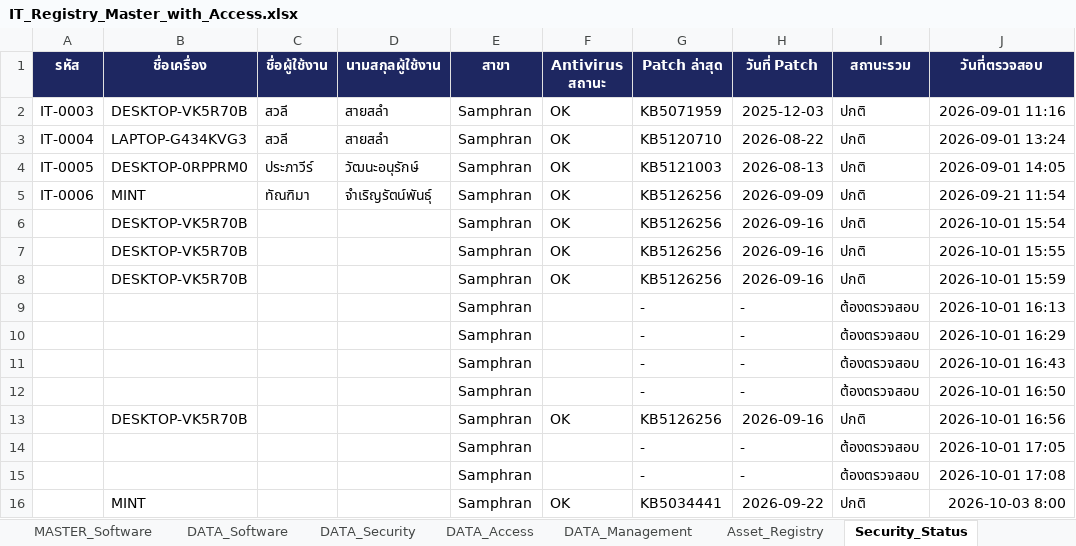
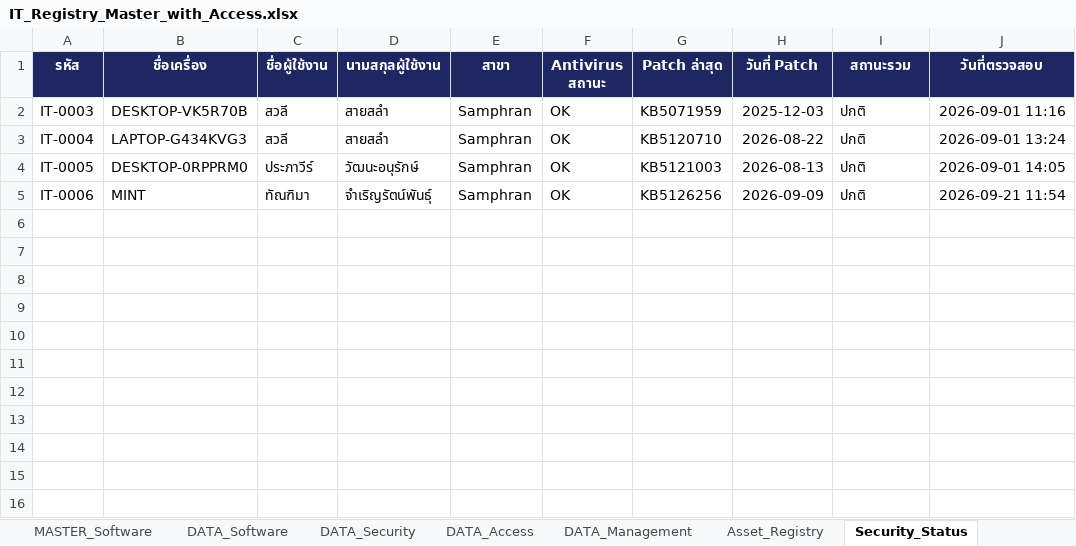
Before and after one commit to IT-htg/Executive, an Excel workbook: IT_Registry_Master_with_Access.xlsx, sheet Security_Status, drawn as a sheet; values as stored, in another font and other column widths than the file's, no borders; charts and pictures not drawn; the diff names each change by its address in the sheet, - before the commit and + after, or states it on an @@ line.

```diff
--- a/IT_Registry_Master_with_Access.xlsx (sheet Security_Status)
+++ b/IT_Registry_Master_with_Access.xlsx (sheet Security_Status)
-row 6:  | DESKTOP-VK5R70B |  |  | Samphran | OK | KB5126256 | 2026-09-16 | ปกติ | 2026-10-01 15:54
-row 7:  | DESKTOP-VK5R70B |  |  | Samphran | OK | KB5126256 | 2026-09-16 | ปกติ | 2026-10-01 15:55
-row 8:  | DESKTOP-VK5R70B |  |  | Samphran | OK | KB5126256 | 2026-09-16 | ปกติ | 2026-10-01 15:59
-row 9:  |  |  |  | Samphran |  | - | - | ต้องตรวจสอบ | 2026-10-01 16:13
-row 10:  |  |  |  | Samphran |  | - | - | ต้องตรวจสอบ | 2026-10-01 16:29
-row 11:  |  |  |  | Samphran |  | - | - | ต้องตรวจสอบ | 2026-10-01 16:43
-row 12:  |  |  |  | Samphran |  | - | - | ต้องตรวจสอบ | 2026-10-01 16:50
-row 13:  | DESKTOP-VK5R70B |  |  | Samphran | OK | KB5126256 | 2026-09-16 | ปกติ | 2026-10-01 16:56
-row 14:  |  |  |  | Samphran |  | - | - | ต้องตรวจสอบ | 2026-10-01 17:05
-row 15:  |  |  |  | Samphran |  | - | - | ต้องตรวจสอบ | 2026-10-01 17:08
-row 16:  | MINT |  |  | Samphran | OK | KB5034441 | 2026-09-22 | ปกติ | 2026-10-03 8:00
```
Also changed, not shown: sheet DATA_Security.
